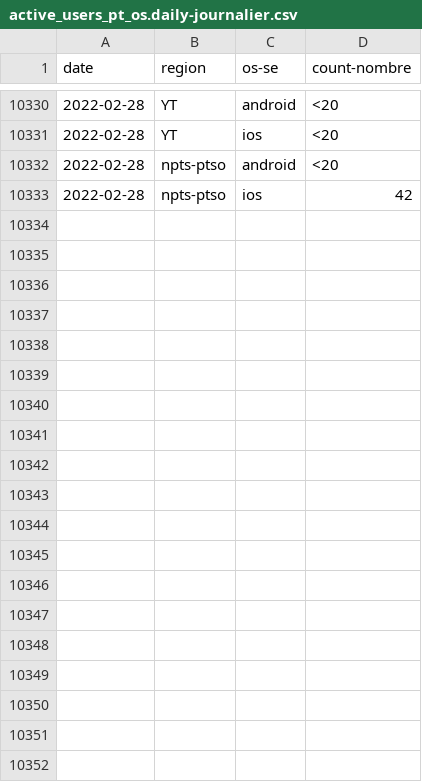
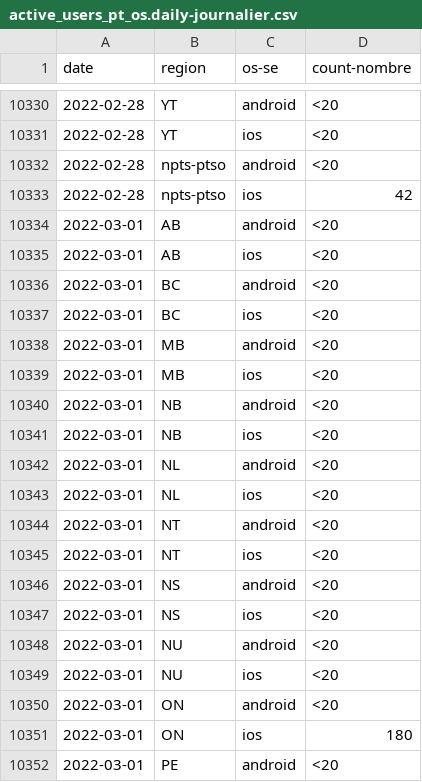
Before and after one commit to cds-snc/covid-alert-data-staging, a CSV file: masked_metrics/csv/daily-journalier/active_users_pt_os.daily-journalier.csv, drawn as a sheet; only a part is shown, gaps mark what is left out; the diff covers the shown part only.

```diff
--- a/masked_metrics/csv/daily-journalier/active_users_pt_os.daily-journalier.csv
+++ b/masked_metrics/csv/daily-journalier/active_users_pt_os.daily-journalier.csv
@@ -10333 +10333,20 @@ date,region,os-se,count-nombre
 2022-02-28,npts-ptso,ios,42
+2022-03-01,AB,android,<20
+2022-03-01,AB,ios,<20
+2022-03-01,BC,android,<20
+2022-03-01,BC,ios,<20
+2022-03-01,MB,android,<20
+2022-03-01,MB,ios,<20
+2022-03-01,NB,android,<20
+2022-03-01,NB,ios,<20
+2022-03-01,NL,android,<20
+2022-03-01,NL,ios,<20
+2022-03-01,NT,android,<20
+2022-03-01,NT,ios,<20
+2022-03-01,NS,android,<20
+2022-03-01,NS,ios,<20
+2022-03-01,NU,android,<20
+2022-03-01,NU,ios,<20
+2022-03-01,ON,android,<20
+2022-03-01,ON,ios,180
+2022-03-01,PE,android,<20
```
Also changed, not shown: 9 added rows elsewhere in this file, masked_metrics/csv/daily-journalier/cumulative_downloads_os.daily-journalier.csv, masked_metrics/csv/daily-journalier/downloads_os.daily-journalier.csv, 33 other files.
